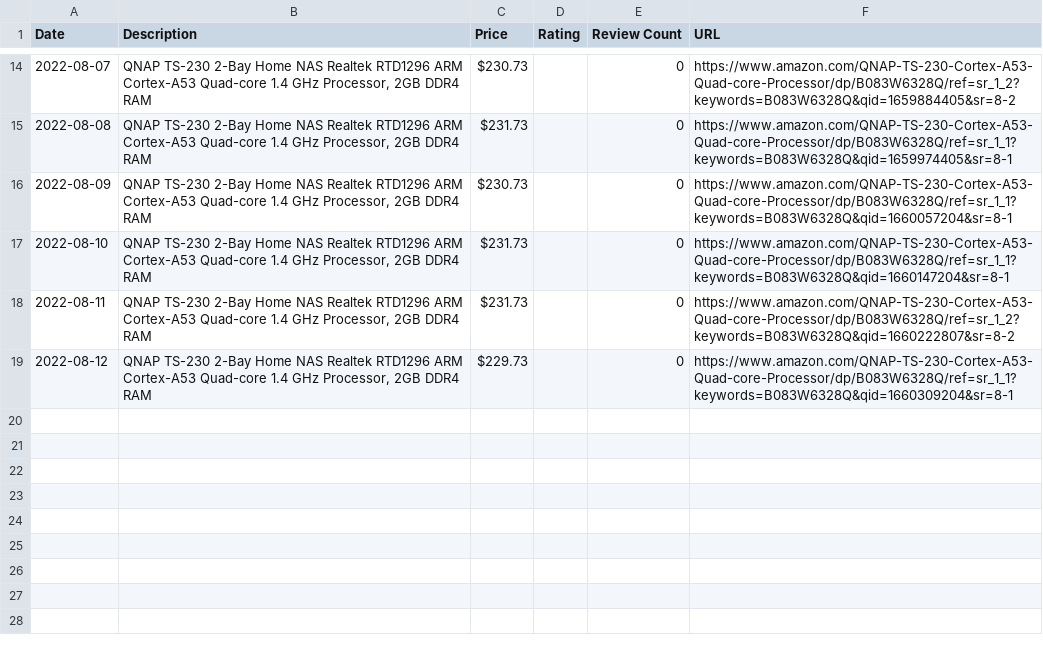
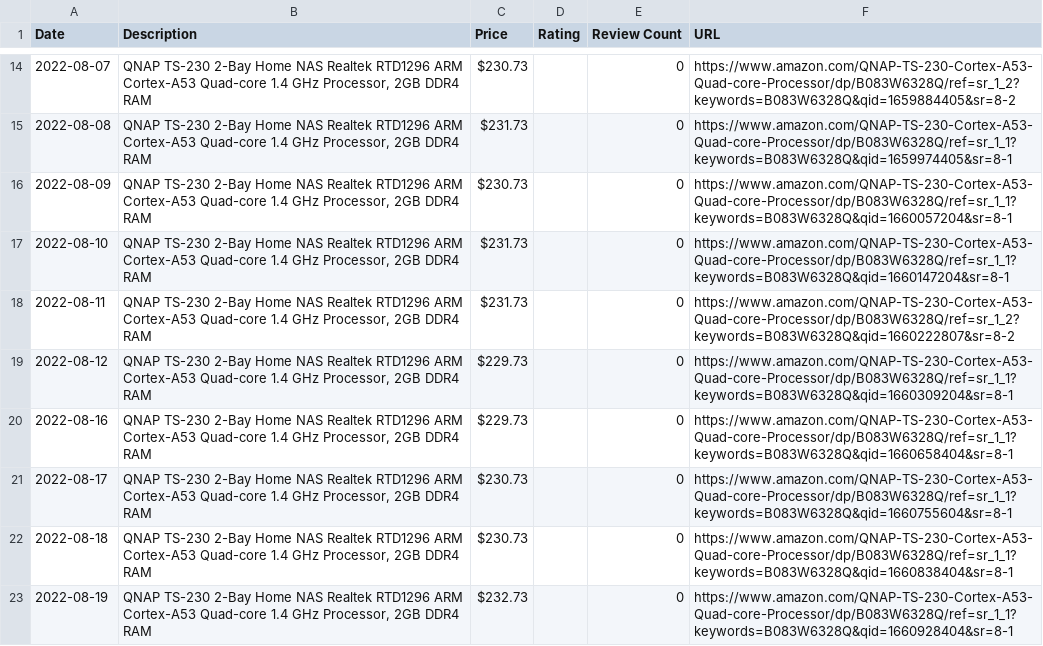
Before and after one commit to centuryhopper/AmazonPriceTrackerTool, a CSV file: CSVFiles/qnap_network_drive_multithread.csv, drawn as a sheet; only a part is shown, gaps mark what is left out; the diff names each change by its address in the sheet, - before the commit and + after, or states it on an @@ line.

```diff
--- a/CSVFiles/qnap_network_drive_multithread.csv
+++ b/CSVFiles/qnap_network_drive_multithread.csv
+row 20: 2022-08-16 | QNAP TS-230 2-Bay Home NAS Realtek RTD1296 ARM Cortex-A53 Quad-core 1.4 GHz Processor, 2GB DDR4 RAM | $229.73 |  | 0 | https://www.amazon.com/QNAP-TS-230-Cortex-A53-Quad-core-Processor/dp/B083W6328Q/ref=sr_1_1?keywords=B083W6328Q&qid=1660658404&sr=8-1
+row 21: 2022-08-17 | QNAP TS-230 2-Bay Home NAS Realtek RTD1296 ARM Cortex-A53 Quad-core 1.4 GHz Processor, 2GB DDR4 RAM | $230.73 |  | 0 | https://www.amazon.com/QNAP-TS-230-Cortex-A53-Quad-core-Processor/dp/B083W6328Q/ref=sr_1_1?keywords=B083W6328Q&qid=1660755604&sr=8-1
+row 22: 2022-08-18 | QNAP TS-230 2-Bay Home NAS Realtek RTD1296 ARM Cortex-A53 Quad-core 1.4 GHz Processor, 2GB DDR4 RAM | $230.73 |  | 0 | https://www.amazon.com/QNAP-TS-230-Cortex-A53-Quad-core-Processor/dp/B083W6328Q/ref=sr_1_1?keywords=B083W6328Q&qid=1660838404&sr=8-1
+row 23: 2022-08-19 | QNAP TS-230 2-Bay Home NAS Realtek RTD1296 ARM Cortex-A53 Quad-core 1.4 GHz Processor, 2GB DDR4 RAM | $232.73 |  | 0 | https://www.amazon.com/QNAP-TS-230-Cortex-A53-Quad-core-Processor/dp/B083W6328Q/ref=sr_1_1?keywords=B083W6328Q&qid=1660928404&sr=8-1
```
Also changed, not shown: CSVFiles/levoit_air_filters_multithread.csv, CSVFiles/samsung_980_pro_1tb_nvme_ssd_multithread.csv, 1 other file.
